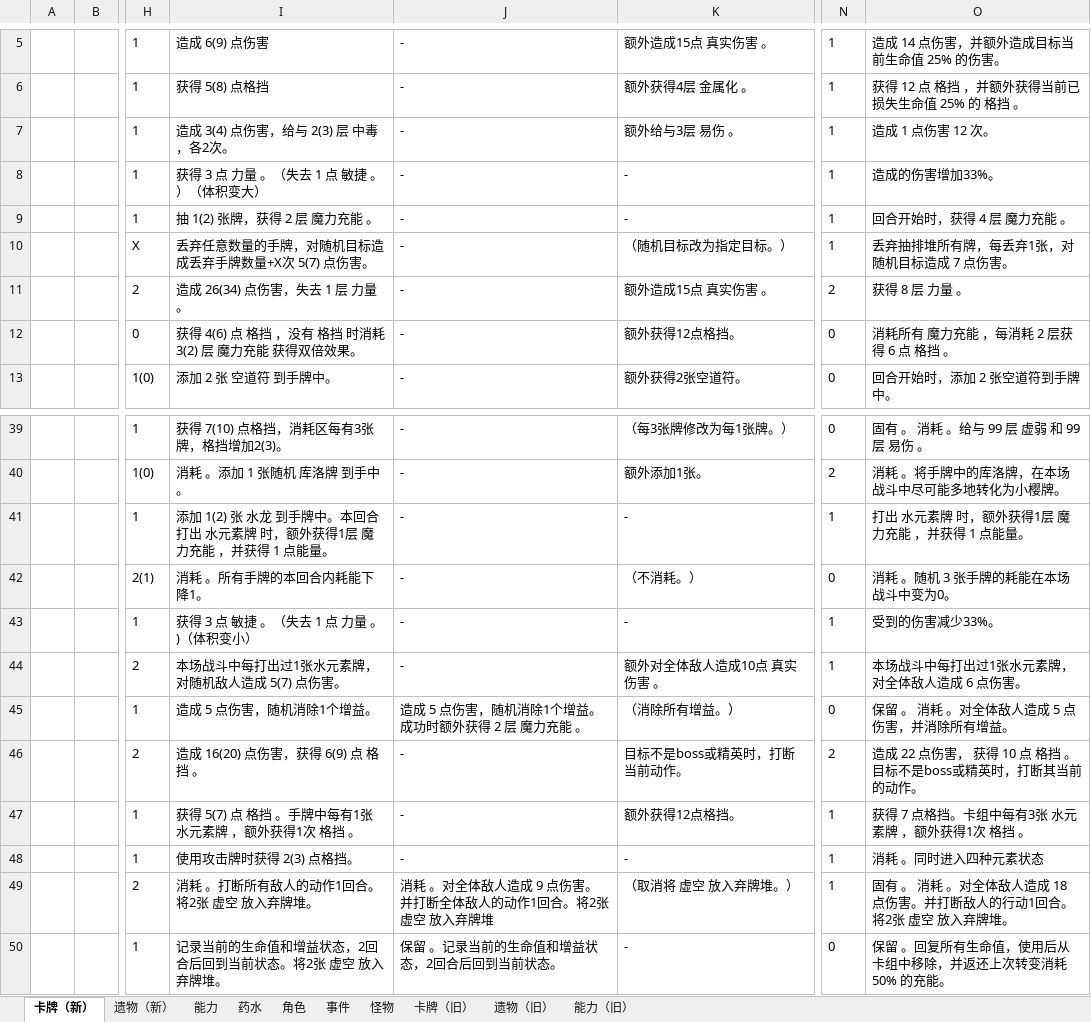
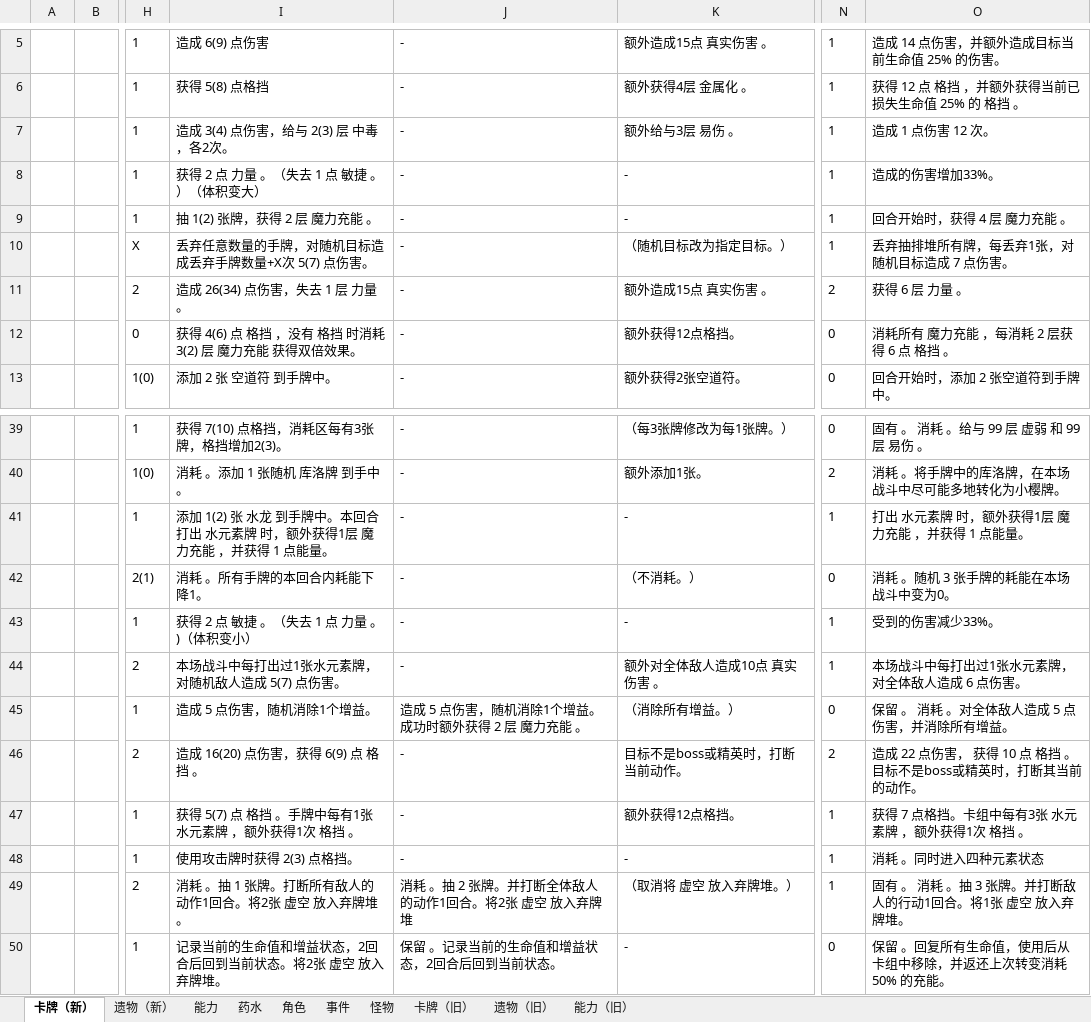
Before and after one commit to tuzishu/KinomotoSakuraMod, an Excel workbook: Excel/PlanningCase.xlsx, sheet 卡牌（新）, drawn as a sheet; only a part is shown, gaps mark what is left out; values as stored, in another font and other column widths than the file's, no borders; the diff names each change by its address in the sheet, - before the commit and + after, or states it on an @@ line.

```diff
--- a/Excel/PlanningCase.xlsx (sheet 卡牌（新）)
+++ b/Excel/PlanningCase.xlsx (sheet 卡牌（新）)
-I8: 获得 3 点 力量 。（失去 1 点 敏捷 。）（体积变大）
+I8: 获得 2 点 力量 。（失去 1 点 敏捷 。）（体积变大）
-O11: 获得 8 层 力量 。
+O11: 获得 6 层 力量 。
-I43: 获得 3 点 敏捷 。（失去 1 点 力量 。)（体积变小）
+I43: 获得 2 点 敏捷 。（失去 1 点 力量 。)（体积变小）
-I49: 消耗 。打断所有敌人的动作1回合。将2张 虚空 放入弃牌堆。
+I49: 消耗 。抽 1 张牌。打断所有敌人的动作1回合。将2张 虚空 放入弃牌堆。
-J49: 消耗 。对全体敌人造成 9 点伤害。并打断全体敌人的动作1回合。将2张 虚空 放入弃牌堆
+J49: 消耗 。抽 2 张牌。并打断全体敌人的动作1回合。将2张 虚空 放入弃牌堆
-O49: 固有 。 消耗 。对全体敌人造成 18 点伤害。并打断敌人的行动1回合。将2张 虚空 放入弃牌堆。
+O49: 固有 。 消耗 。抽 3 张牌。并打断敌人的行动1回合。将1张 虚空 放入弃牌堆。
```
Also changed, not shown: 8 other files.
